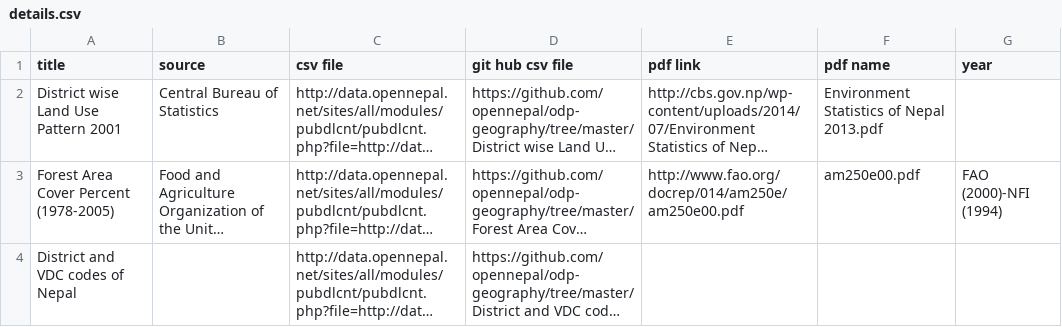
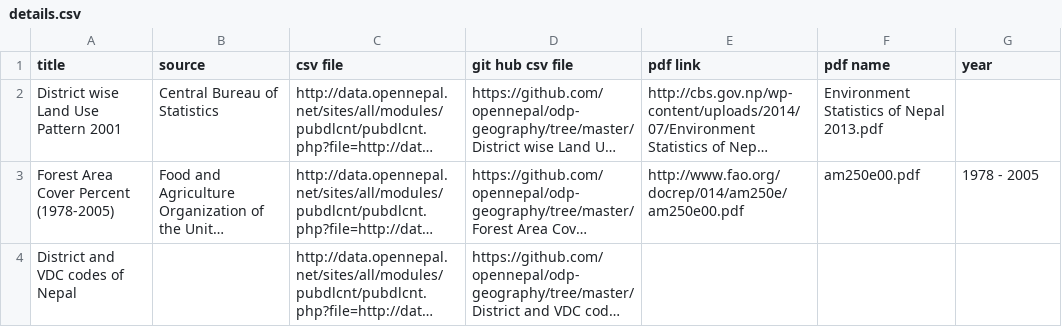
Before and after one commit to opennepal/odp-geography, a CSV file: details.csv, drawn as a sheet; long unchanged cells end in …; the diff names each change by its address in the sheet, - before the commit and + after, or states it on an @@ line.

Commit message:
correct year value

```diff
--- a/details.csv
+++ b/details.csv
-G3 (year): FAO (2000)-NFI (1994)
+G3 (year): 1978 - 2005
```
